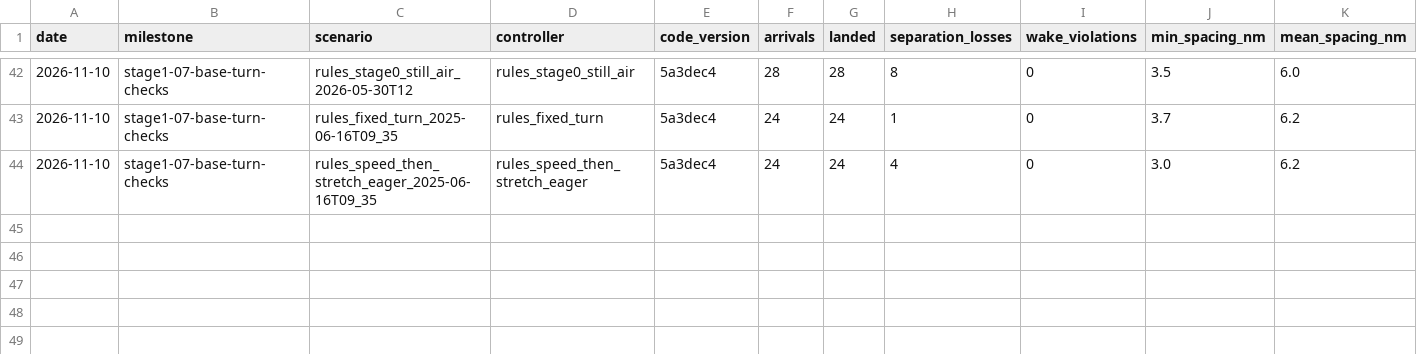
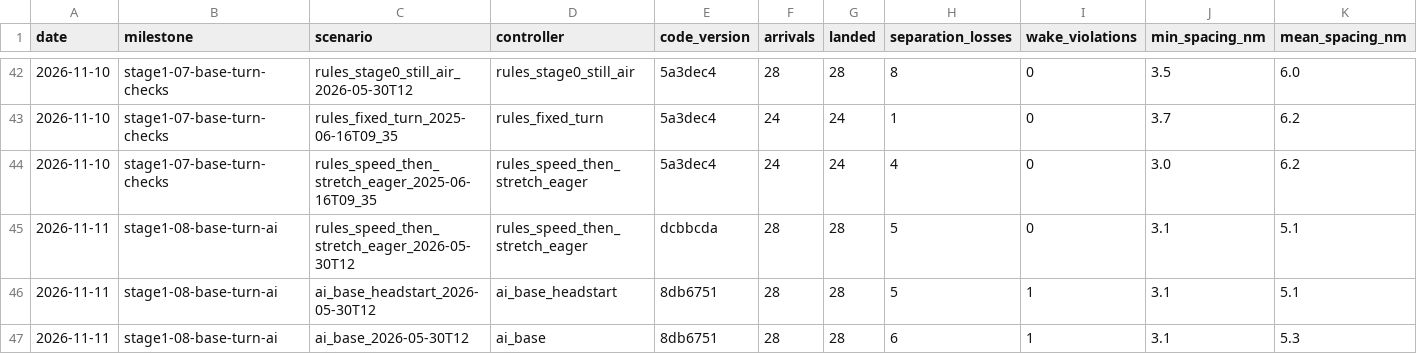
Before and after one commit to JamesLeCuirot/ai-approach-controller, a CSV file: diary/scores.csv, drawn as a sheet; only a part is shown, gaps mark what is left out; rows hold the shown columns only; the diff names each change by its address in the sheet, - before the commit and + after, or states it on an @@ line.

```diff
--- a/diary/scores.csv
+++ b/diary/scores.csv
+row 45: 2026-11-11 | stage1-08-base-turn-ai | rules_speed_then_stretch_eager_2026-05-30T12 | rules_speed_then_stretch_eager | dcbbcda | 28 | 28 | 5 | 0 | 3.1 | 5.1
+row 46: 2026-11-11 | stage1-08-base-turn-ai | ai_base_headstart_2026-05-30T12 | ai_base_headstart | 8db6751 | 28 | 28 | 5 | 1 | 3.1 | 5.1
+row 47: 2026-11-11 | stage1-08-base-turn-ai | ai_base_2026-05-30T12 | ai_base | 8db6751 | 28 | 28 | 6 | 1 | 3.1 | 5.3
```
Also changed, not shown: 13 other files.
